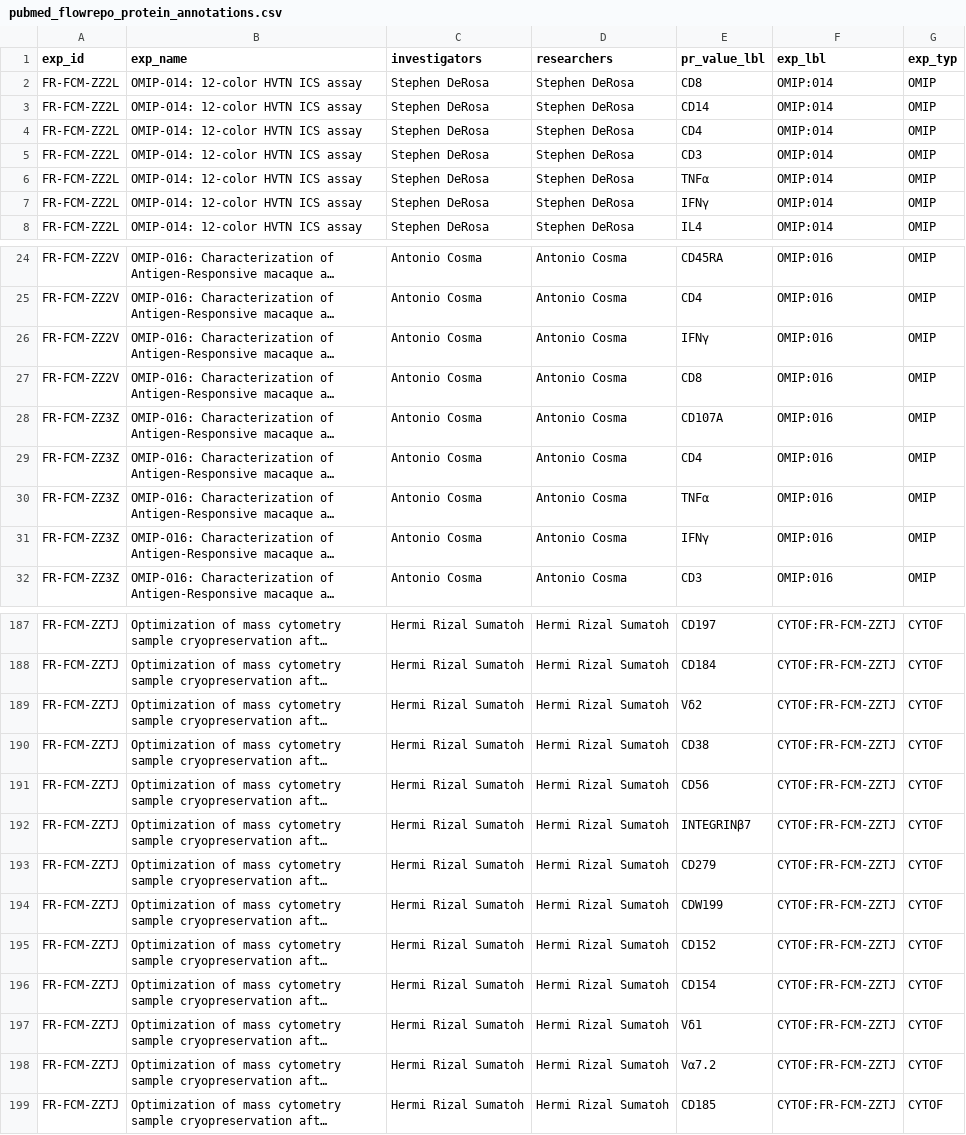
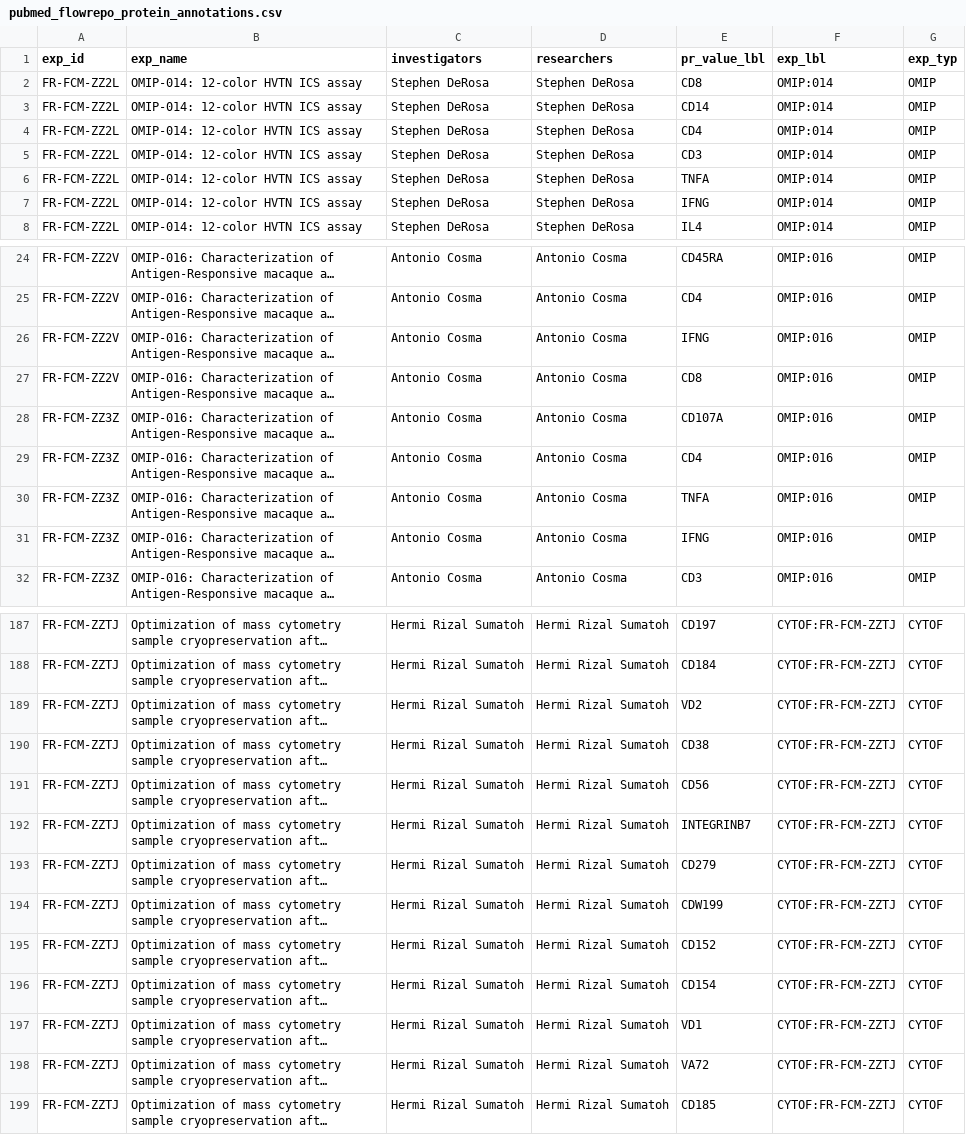
Before and after one commit to hammerlab/t-cell-relation-extraction, a CSV file: pm_subtype_protein_relations/data/pubmed_flowrepo_protein_annotations.csv, drawn as a sheet; only a part is shown, gaps mark what is left out; long unchanged cells end in …; the diff covers the shown part only; the diff names each change by its address in the sheet, - before the commit and + after, or states it on an @@ line.

```diff
--- a/pm_subtype_protein_relations/data/pubmed_flowrepo_protein_annotations.csv
+++ b/pm_subtype_protein_relations/data/pubmed_flowrepo_protein_annotations.csv
-E6 (pr_value_lbl): TNFα
+E6 (pr_value_lbl): TNFA
-E7 (pr_value_lbl): IFNγ
+E7 (pr_value_lbl): IFNG
-E26 (pr_value_lbl): IFNγ
+E26 (pr_value_lbl): IFNG
-E30 (pr_value_lbl): TNFα
+E30 (pr_value_lbl): TNFA
-E31 (pr_value_lbl): IFNγ
+E31 (pr_value_lbl): IFNG
-E189 (pr_value_lbl): Vδ2
+E189 (pr_value_lbl): VD2
-E192 (pr_value_lbl): INTEGRINβ7
+E192 (pr_value_lbl): INTEGRINB7
-E197 (pr_value_lbl): Vδ1
+E197 (pr_value_lbl): VD1
-E198 (pr_value_lbl): Vα7.2
+E198 (pr_value_lbl): VA72
```
Also changed, not shown: 23 edited cells elsewhere in this file, 12 other files.
